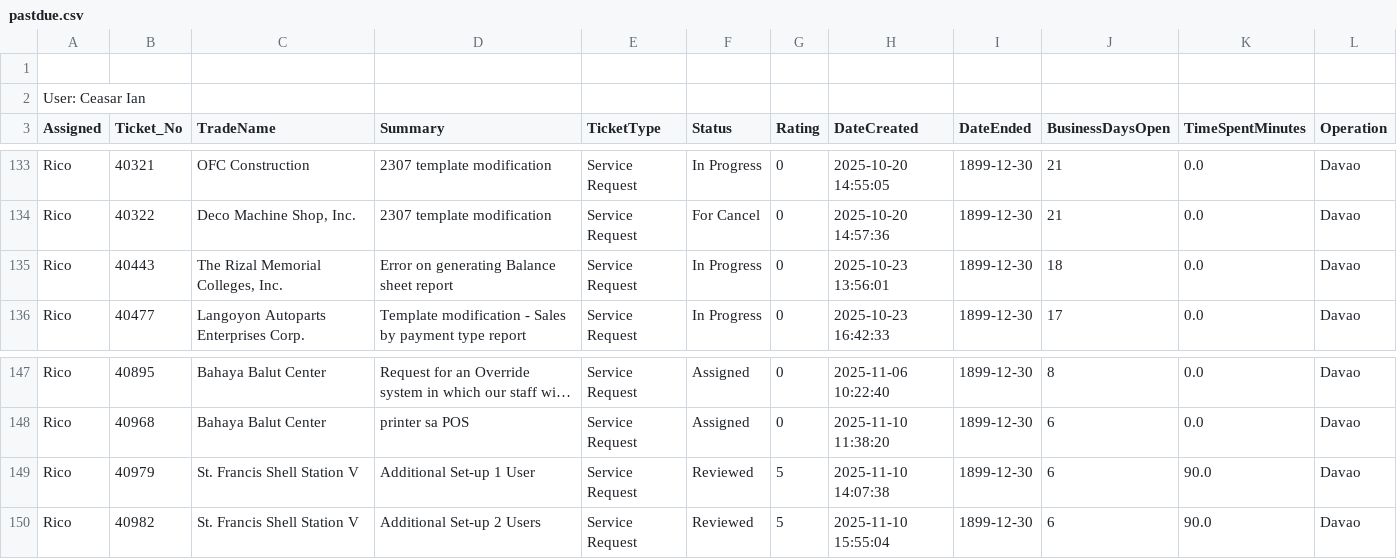
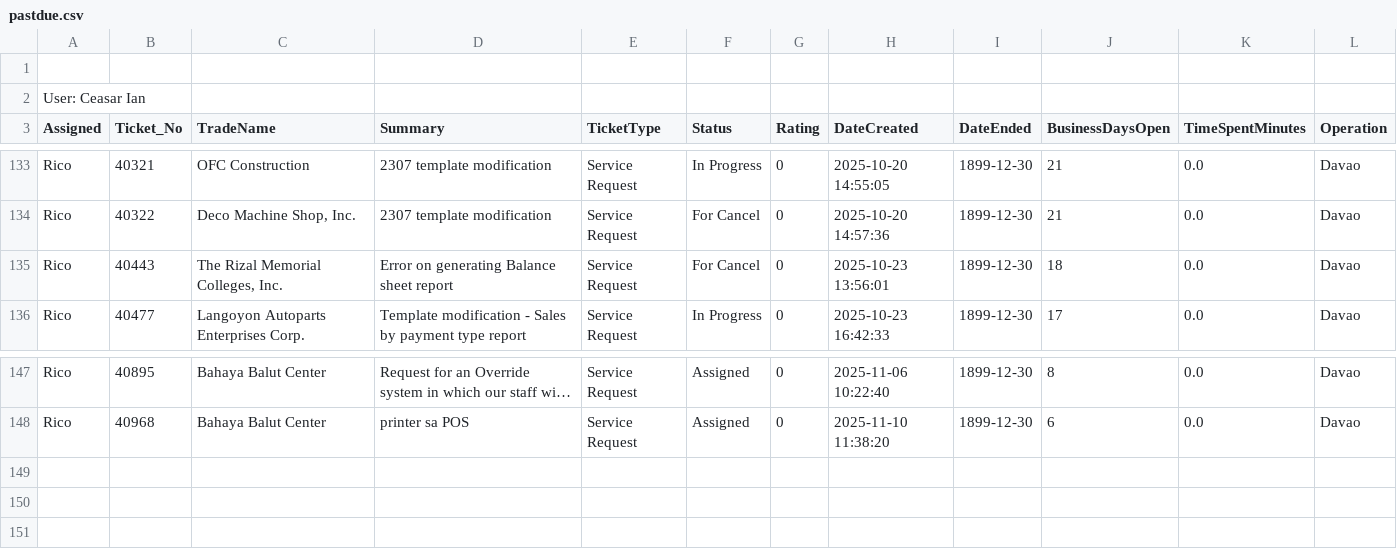
Before and after one commit to astechsupport/technical-support-data, a CSV file: pastdue.csv, drawn as a sheet; only a part is shown, gaps mark what is left out; long unchanged cells end in …; the diff names each change by its address in the sheet, - before the commit and + after, or states it on an @@ line.

```diff
--- a/pastdue.csv
+++ b/pastdue.csv
-F135 (Status): In Progress
+F135 (Status): For Cancel
-row 149: Rico | 40979 | St. Francis Shell Station V | Additional Set-up 1 User | Service Request | Reviewed | 5 | 2025-11-10 14:07:38 | 1899-12-30 | 6 | 90.0 | Davao
-row 150: Rico | 40982 | St. Francis Shell Station V | Additional Set-up 2 Users | Service Request | Reviewed | 5 | 2025-11-10 15:55:04 | 1899-12-30 | 6 | 90.0 | Davao
```
Also changed, not shown: data.csv.
